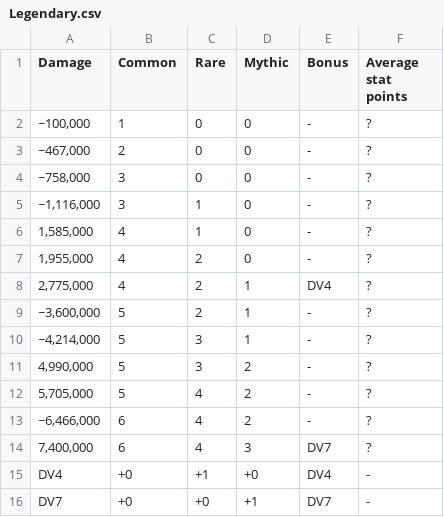
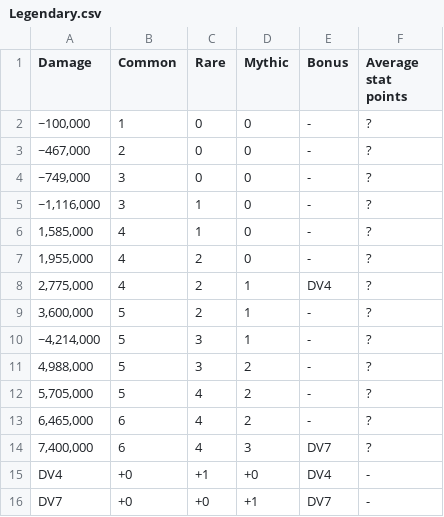
Before and after one commit to Matrix4348/Dragons-of-the-Void---Raid-Loot-Tiers, a CSV file: community-gathered data/Loot tiers and drop data/Regular raids/Giant Bombeetle/Legendary.csv, drawn as a sheet.

Commit message:
Update Legendary.csv

```diff
--- a/community-gathered data/Loot tiers and drop data/Regular raids/Giant Bombeetle/Legendary.csv
+++ b/community-gathered data/Loot tiers and drop data/Regular raids/Giant Bombeetle/Legendary.csv
@@ -3,3 +3,3 @@ Damage,Common,Rare,Mythic,Bonus,Average stat points
 "~467,000",2,0,0,-,?
-"~758,000",3,0,0,-,?
+"~749,000",3,0,0,-,?
 "~1,116,000",3,1,0,-,?
@@ -8,7 +8,7 @@ Damage,Common,Rare,Mythic,Bonus,Average stat points
 "2,775,000",4,2,1,"DV4",?
-"~3,600,000",5,2,1,-,?
+"3,600,000",5,2,1,-,?
 "~4,214,000",5,3,1,-,?
-"4,990,000",5,3,2,-,?
+"4,988,000",5,3,2,-,?
 "5,705,000",5,4,2,-,?
-"~6,466,000",6,4,2,-,?
+"6,465,000",6,4,2,-,?
 "7,400,000",6,4,3,"DV7",?
```
